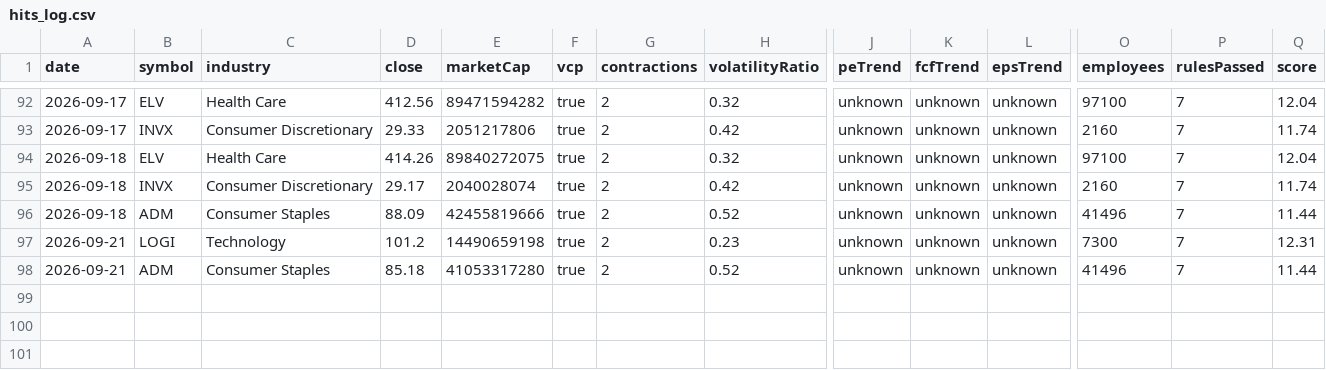
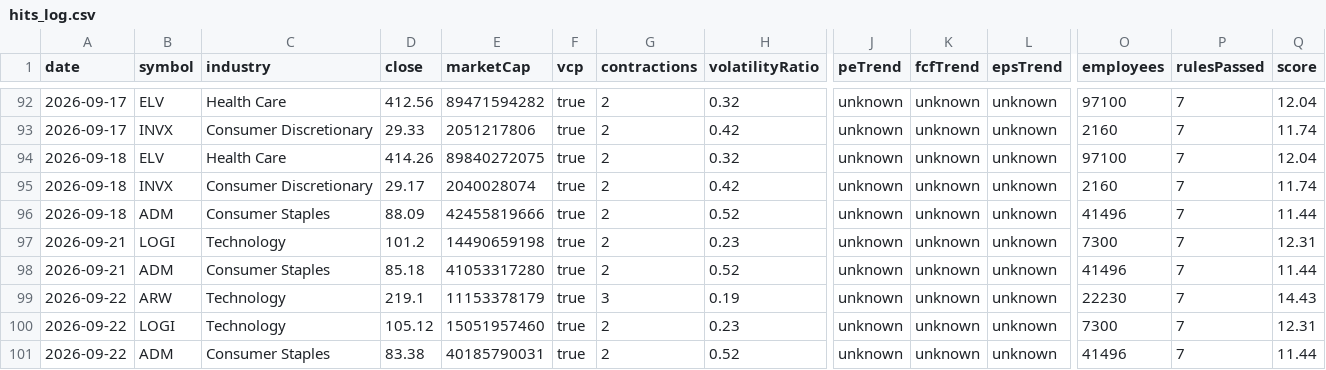
Before and after one commit to ozkanpakdil/top-us-stock-tickers, a CSV file: docs/data/screener2/hits_log.csv, drawn as a sheet; only a part is shown, gaps mark what is left out; rows hold the shown columns only; the diff names each change by its address in the sheet, - before the commit and + after, or states it on an @@ line.

```diff
--- a/docs/data/screener2/hits_log.csv
+++ b/docs/data/screener2/hits_log.csv
+row 99: 2026-09-22 | ARW | Technology | 219.1 | 11153378179 | true | 3 | 0.19 | unknown | unknown | unknown | 22230 | 7 | 14.43
+row 100: 2026-09-22 | LOGI | Technology | 105.12 | 15051957460 | true | 2 | 0.23 | unknown | unknown | unknown | 7300 | 7 | 12.31
+row 101: 2026-09-22 | ADM | Consumer Staples | 83.38 | 40185790031 | true | 2 | 0.52 | unknown | unknown | unknown | 41496 | 7 | 11.44
```
Also changed, not shown: by_industry/consumer_discretionary.csv, by_industry/technology.csv, 25 other files.
